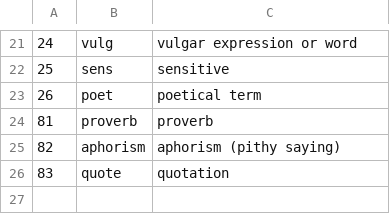
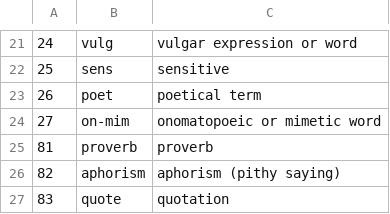
Before and after one commit to briankrznarich/jmdictdb, a CSV file: pg/data/kwmisc.csv, drawn as a sheet; only a part is shown, gaps mark what is left out.

```diff
--- a/pg/data/kwmisc.csv
+++ b/pg/data/kwmisc.csv
@@ -23,2 +23,3 @@
 26	poet	poetical term
+27	on-mim	onomatopoeic or mimetic word
 81	proverb	proverb
```
Also changed, not shown: pg/data/kwrinf.csv, 6 other files.
